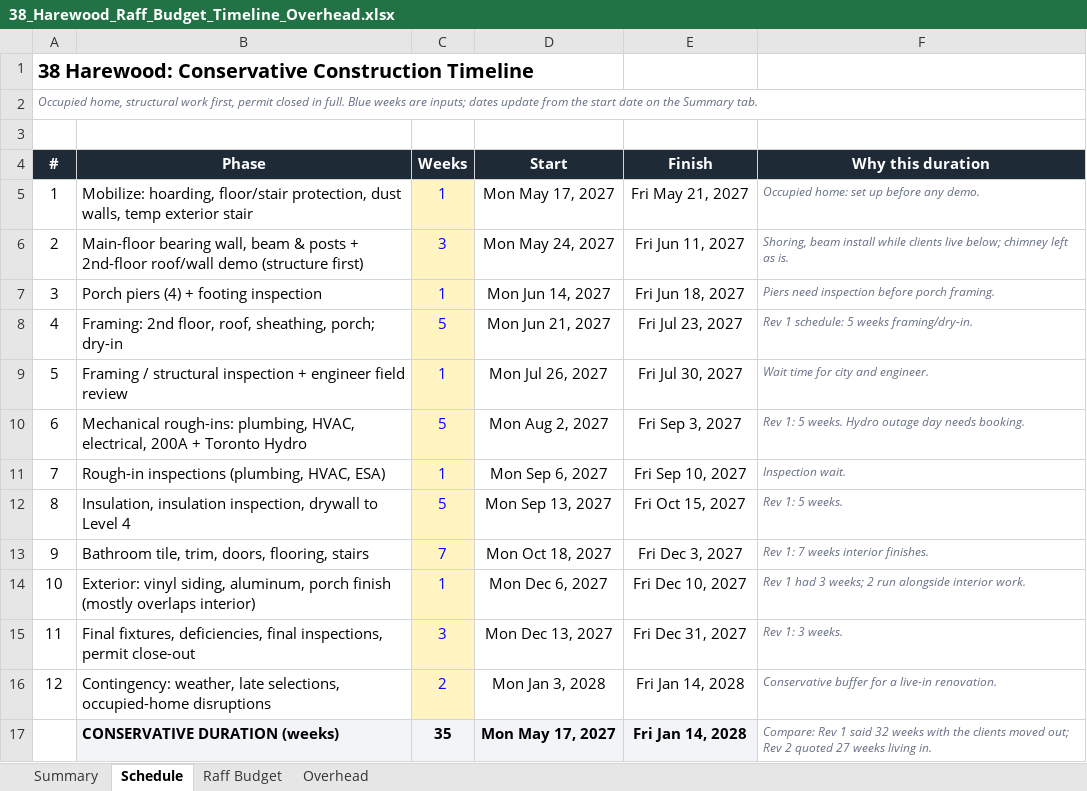
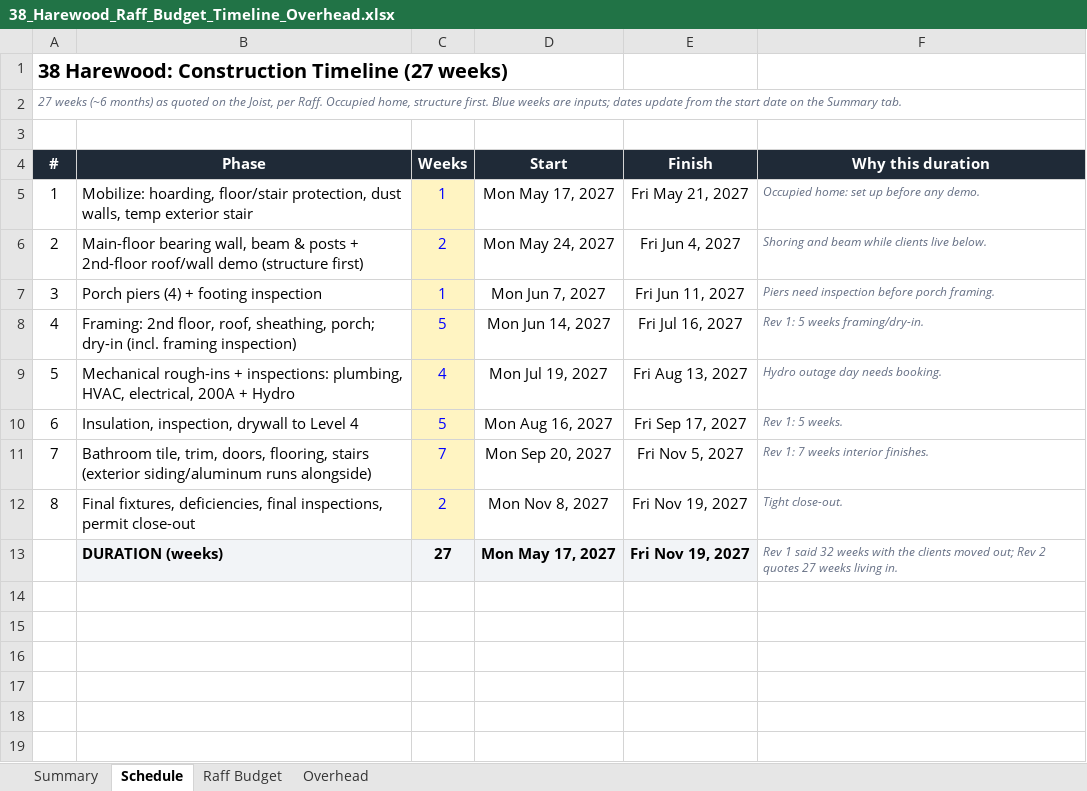
Before and after one commit to raff-cloud/laptop, an Excel workbook: Harewood/38_Harewood_Raff_Budget_Timeline_Overhead.xlsx, sheet Schedule, drawn as a sheet; values as stored, in another font and other column widths than the file's, no borders; removed rows and columns are numbered as before the commit, all else as after; the diff names each change by its address in the sheet, - before the commit and + after, or states it on an @@ line.

```diff
--- a/Harewood/38_Harewood_Raff_Budget_Timeline_Overhead.xlsx (sheet Schedule)
+++ b/Harewood/38_Harewood_Raff_Budget_Timeline_Overhead.xlsx (sheet Schedule)
@@ column A (#) renumbered between rows 1 and 12 @@
-C6 (Weeks): 3
+C6 (Weeks): 2
-E6 (Finish): Fri Jun 11, 2027
+E6 (Finish): Fri Jun 4, 2027
-F6 (Why this duration): Shoring, beam install while clients live below; chimney left as is.
+F6 (Why this duration): Shoring and beam while clients live below.
-D7 (Start): Mon Jun 14, 2027
+D7 (Start): Mon Jun 7, 2027
-E7 (Finish): Fri Jun 18, 2027
+E7 (Finish): Fri Jun 11, 2027
-B8 (Phase): …porch; dry-in
+B8 (Phase): …porch; dry-in (incl. framing inspection)
-D8 (Start): Mon Jun 21, 2027
+D8 (Start): Mon Jun 14, 2027
-E8 (Finish): Fri Jul 23, 2027
+E8 (Finish): Fri Jul 16, 2027
-F8 (Why this duration): Rev 1 schedule: 5 weeks framing/dry-in.
+F8 (Why this duration): Rev 1: 5 weeks framing/dry-in.
-row 9: 5 | Framing / structural inspection + engineer field review | 1 | Mon Jul 26, 2027 | Fri Jul 30, 2027 | Wait time for city and engineer.
-row 10: 6 | Mechanical rough-ins: plumbing, HVAC, electrical, 200A + Toronto Hydro | 5 | Mon Aug 2, 2027 | Fri Sep 3, 2027 | Rev 1: 5 weeks. Hydro outage day needs booking.
-row 11: 7 | Rough-in inspections (plumbing, HVAC, ESA) | 1 | Mon Sep 6, 2027 | Fri Sep 10, 2027 | Inspection wait.
+row 9: 5 | Mechanical rough-ins + inspections: plumbing, HVAC, electrical, 200A + Hydro | 4 | Mon Jul 19, 2027 | Fri Aug 13, 2027 | Hydro outage day needs booking.
-B10 (Phase): Insulation, insulation inspection, drywall…
+B10 (Phase): Insulation, inspection, drywall…
-D10 (Start): Mon Sep 13, 2027
+D10 (Start): Mon Aug 16, 2027
-E10 (Finish): Fri Oct 15, 2027
+E10 (Finish): Fri Sep 17, 2027
-B11 (Phase): …flooring, stairs
+B11 (Phase): …flooring, stairs (exterior siding/aluminum runs alongside)
-D11 (Start): Mon Oct 18, 2027
+D11 (Start): Mon Sep 20, 2027
-E11 (Finish): Fri Dec 3, 2027
+E11 (Finish): Fri Nov 5, 2027
-row 14: 10 | Exterior: vinyl siding, aluminum, porch finish (mostly overlaps interior) | 1 | Mon Dec 6, 2027 | Fri Dec 10, 2027 | Rev 1 had 3 weeks; 2 run alongside interior work.
-C12 (Weeks): 3
+C12 (Weeks): 2
-D12 (Start): Mon Dec 13, 2027
+D12 (Start): Mon Nov 8, 2027
-E12 (Finish): Fri Dec 31, 2027
+E12 (Finish): Fri Nov 19, 2027
-F12 (Why this duration): Rev 1: 3 weeks.
+F12 (Why this duration): Tight close-out.
-row 16: 12 | Contingency: weather, late selections, occupied-home disruptions | 2 | Mon Jan 3, 2028 | Fri Jan 14, 2028 | Conservative buffer for a live-in renovation.
-row 17:  | CONSERVATIVE DURATION (weeks) | 35 | Mon May 17, 2027 | Fri Jan 14, 2028 | Compare: Rev 1 said 32 weeks with the clients moved out; Rev 2 quoted 27 weeks living in.
+row 13:  | DURATION (weeks) | 27 | Mon May 17, 2027 | Fri Nov 19, 2027 | Rev 1 said 32 weeks with the clients moved out; Rev 2 quotes 27 weeks living in.
```
Also changed, not shown: sheet Summary, sheet Overhead, sheet Raff Budget, Harewood/38_Harewood_Bid_Leveling_Sheet.xlsx, 1 other file.
